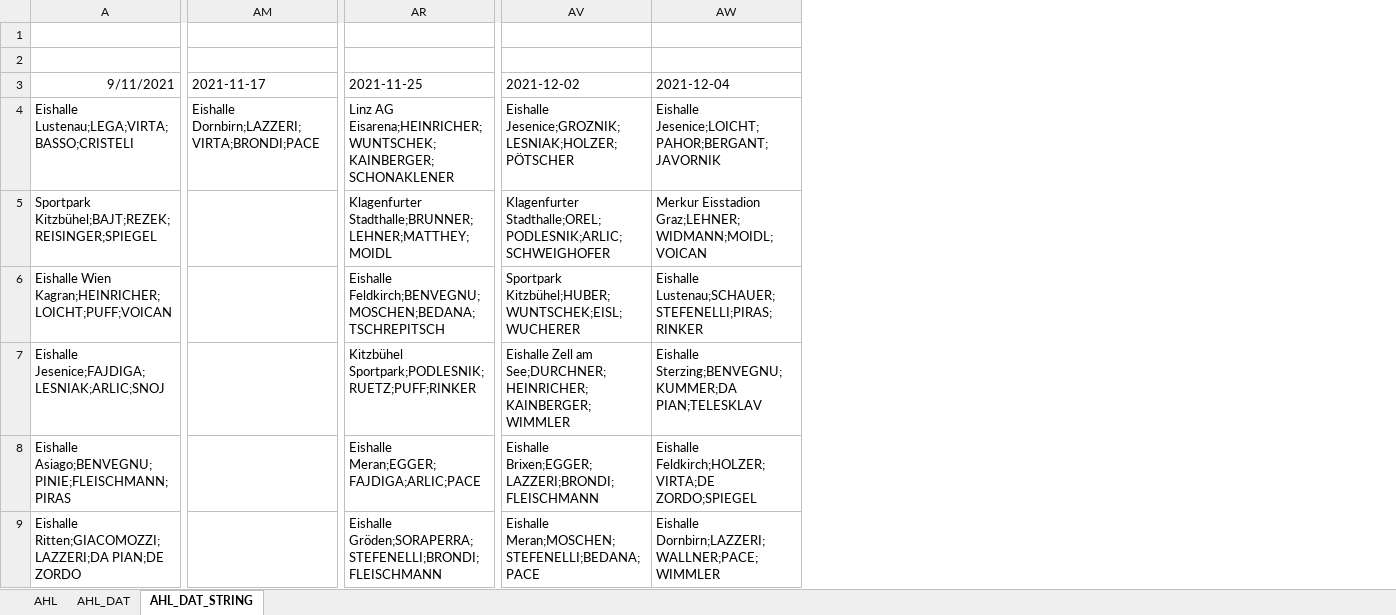
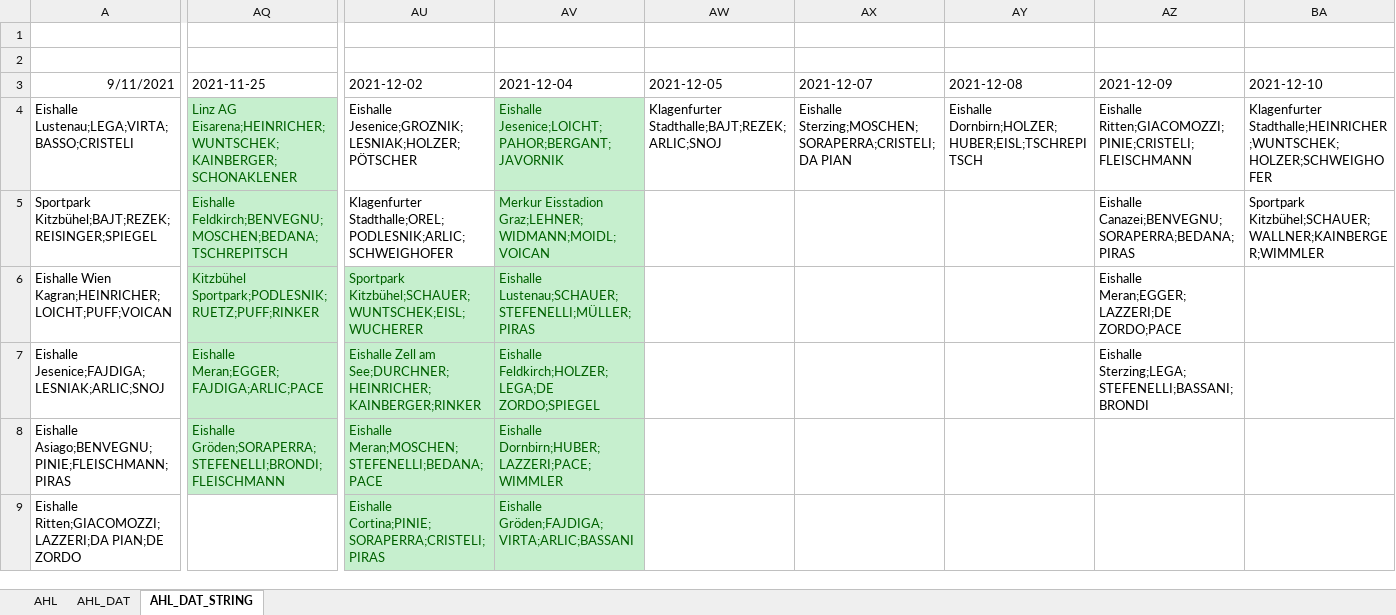
Before and after one commit to snojle23/delegacije, an Excel workbook: data/AHLdelegacije.xlsx, sheet AHL_DAT_STRING, drawn as a sheet; only a part is shown, gaps mark what is left out; values as stored, in another font and other column widths than the file's, no borders; removed rows and columns are numbered as before the commit, all else as after; the diff covers the shown part only; the diff names each change by its address in the sheet, - before the commit and + after, or states it on an @@ line.

```diff
--- a/data/AHLdelegacije.xlsx (sheet AHL_DAT_STRING)
+++ b/data/AHLdelegacije.xlsx (sheet AHL_DAT_STRING)
-column AM (2021-11-17), row 4: Eishalle Dornbirn;LAZZERI;VIRTA;BRONDI;PACE
+column AW (2021-12-05), row 4: Klagenfurter Stadthalle;BAJT;REZEK;ARLIC;SNOJ
+column AX (2021-12-07), row 4: Eishalle Sterzing;MOSCHEN;SORAPERRA;CRISTELI;DA PIAN
+column AY (2021-12-08), row 4: Eishalle Dornbirn;HOLZER;HUBER;EISL;TSCHREPITSCH
+column AZ (2021-12-09), rows 4-7: Eishalle Ritten;GIACOMOZZI;PINIE;CRISTELI;FLEISCHMANN | Eishalle Canazei;BENVEGNU;SORAPERRA;BEDANA;PIRAS | Eishalle Meran;EGGER;LAZZERI;DE ZORDO;PACE | Eishalle Sterzing;LEGA;STEFENELLI;BASSANI;BRONDI
+column BA (2021-12-10), rows 4-5: Klagenfurter Stadthalle;HEINRICHER;WUNTSCHEK;HOLZER;SCHWEIGHOFER | Sportpark Kitzbühel;SCHAUER;WALLNER;KAINBERGER;WIMMLER
@@ AQ4:AQ8 fill: none → #C6EFCE, text colour: black → #006100 @@
@@ AV4:AV5 fill: none → #C6EFCE, text colour: black → #006100 @@
-AQ5 (2021-11-25): Klagenfurter Stadthalle;BRUNNER;LEHNER;MATTHEY;MOIDL
+AQ5 (2021-11-25): Eishalle Feldkirch;BENVEGNU;MOSCHEN;BEDANA;TSCHREPITSCH
-AQ6 (2021-11-25): Eishalle Feldkirch;BENVEGNU;MOSCHEN;BEDANA;TSCHREPITSCH
+AQ6 (2021-11-25): Kitzbühel Sportpark;PODLESNIK;RUETZ;PUFF;RINKER
-AU6 (2021-12-02): Sportpark Kitzbühel;HUBER;WUNTSCHEK;EISL;WUCHERER
+AU6 (2021-12-02): Sportpark Kitzbühel;SCHAUER;WUNTSCHEK;EISL;WUCHERER
@@ AU6:AV9 fill: none → #C6EFCE, text colour: black → #006100 @@
-AV6 (2021-12-04): Eishalle Lustenau;SCHAUER;STEFENELLI;PIRAS;RINKER
+AV6 (2021-12-04): Eishalle Lustenau;SCHAUER;STEFENELLI;MÜLLER;PIRAS
-AQ7 (2021-11-25): Kitzbühel Sportpark;PODLESNIK;RUETZ;PUFF;RINKER
+AQ7 (2021-11-25): Eishalle Meran;EGGER;FAJDIGA;ARLIC;PACE
-AU7 (2021-12-02): …Zell am See;DURCHNER;HEINRICHER;KAINBERGER;WIMMLER
+AU7 (2021-12-02): …Zell am See;DURCHNER;HEINRICHER;KAINBERGER;RINKER
-AV7 (2021-12-04): Eishalle Sterzing;BENVEGNU;KUMMER;DA PIAN;TELESKLAV
+AV7 (2021-12-04): Eishalle Feldkirch;HOLZER;LEGA;DE ZORDO;SPIEGEL
-AQ8 (2021-11-25): Eishalle Meran;EGGER;FAJDIGA;ARLIC;PACE
+AQ8 (2021-11-25): Eishalle Gröden;SORAPERRA;STEFENELLI;BRONDI;FLEISCHMANN
-AU8 (2021-12-02): Eishalle Brixen;EGGER;LAZZERI;BRONDI;FLEISCHMANN
+AU8 (2021-12-02): Eishalle Meran;MOSCHEN;STEFENELLI;BEDANA;PACE
-AV8 (2021-12-04): Eishalle Feldkirch;HOLZER;VIRTA;DE ZORDO;SPIEGEL
+AV8 (2021-12-04): Eishalle Dornbirn;HUBER;LAZZERI;PACE;WIMMLER
-AQ9 (2021-11-25): Eishalle Gröden;SORAPERRA;STEFENELLI;BRONDI;FLEISCHMANN
+AQ9 (2021-11-25): (empty)
-AU9 (2021-12-02): Eishalle Meran;MOSCHEN;STEFENELLI;BEDANA;PACE
+AU9 (2021-12-02): Eishalle Cortina;PINIE;SORAPERRA;CRISTELI;PIRAS
-AV9 (2021-12-04): Eishalle Dornbirn;LAZZERI;WALLNER;PACE;WIMMLER
+AV9 (2021-12-04): Eishalle Gröden;FAJDIGA;VIRTA;ARLIC;BASSANI
```
Also changed, not shown: 9 added columns, 8 edited cells and cell formats elsewhere in this sheet, sheet AHL, sheet AHL_DAT, data/ICEHLdelegacije.xlsx, 6 other files.
